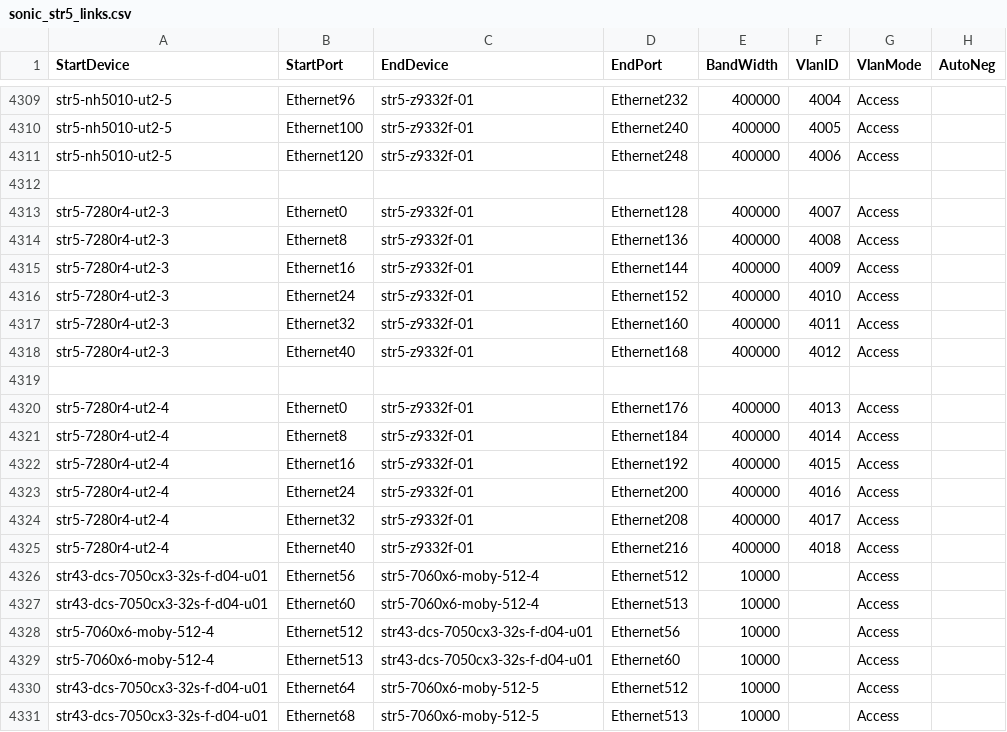
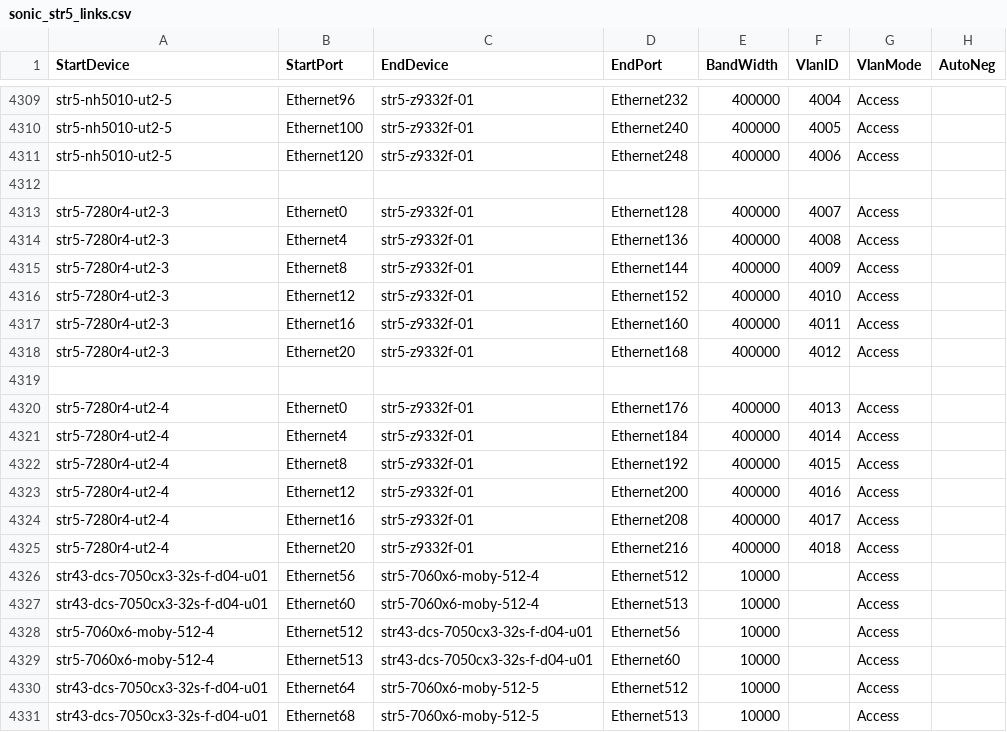
Before and after one commit to LinJin23/sonic-mgmt, a CSV file: ansible/files/sonic_str5_links.csv, drawn as a sheet; only a part is shown, gaps mark what is left out.

Commit message:
Merged PR 23111: Updating links.csv for Arista Q3d devices
Updating the links.csv to reflect the correct port mappings as per the port_config.ini

```diff
--- a/ansible/files/sonic_str5_links.csv
+++ b/ansible/files/sonic_str5_links.csv
@@ -4313,14 +4313,14 @@ str5-nh5010-ut2-5,Ethernet120,str5-z9332f-01,Ethernet248,400000,4006,Access,
 str5-7280r4-ut2-3,Ethernet0,str5-z9332f-01,Ethernet128,400000,4007,Access,
-str5-7280r4-ut2-3,Ethernet8,str5-z9332f-01,Ethernet136,400000,4008,Access,
-str5-7280r4-ut2-3,Ethernet16,str5-z9332f-01,Ethernet144,400000,4009,Access,
-str5-7280r4-ut2-3,Ethernet24,str5-z9332f-01,Ethernet152,400000,4010,Access,
-str5-7280r4-ut2-3,Ethernet32,str5-z9332f-01,Ethernet160,400000,4011,Access,
-str5-7280r4-ut2-3,Ethernet40,str5-z9332f-01,Ethernet168,400000,4012,Access,
+str5-7280r4-ut2-3,Ethernet4,str5-z9332f-01,Ethernet136,400000,4008,Access,
+str5-7280r4-ut2-3,Ethernet8,str5-z9332f-01,Ethernet144,400000,4009,Access,
+str5-7280r4-ut2-3,Ethernet12,str5-z9332f-01,Ethernet152,400000,4010,Access,
+str5-7280r4-ut2-3,Ethernet16,str5-z9332f-01,Ethernet160,400000,4011,Access,
+str5-7280r4-ut2-3,Ethernet20,str5-z9332f-01,Ethernet168,400000,4012,Access,
 
 str5-7280r4-ut2-4,Ethernet0,str5-z9332f-01,Ethernet176,400000,4013,Access,
-str5-7280r4-ut2-4,Ethernet8,str5-z9332f-01,Ethernet184,400000,4014,Access,
-str5-7280r4-ut2-4,Ethernet16,str5-z9332f-01,Ethernet192,400000,4015,Access,
-str5-7280r4-ut2-4,Ethernet24,str5-z9332f-01,Ethernet200,400000,4016,Access,
-str5-7280r4-ut2-4,Ethernet32,str5-z9332f-01,Ethernet208,400000,4017,Access,
-str5-7280r4-ut2-4,Ethernet40,str5-z9332f-01,Ethernet216,400000,4018,Access,
+str5-7280r4-ut2-4,Ethernet4,str5-z9332f-01,Ethernet184,400000,4014,Access,
+str5-7280r4-ut2-4,Ethernet8,str5-z9332f-01,Ethernet192,400000,4015,Access,
+str5-7280r4-ut2-4,Ethernet12,str5-z9332f-01,Ethernet200,400000,4016,Access,
+str5-7280r4-ut2-4,Ethernet16,str5-z9332f-01,Ethernet208,400000,4017,Access,
+str5-7280r4-ut2-4,Ethernet20,str5-z9332f-01,Ethernet216,400000,4018,Access,
 str43-dcs-7050cx3-32s-f-d04-u01,Ethernet56,str5-7060x6-moby-512-4,Ethernet512,10000,,Access,
```
Also changed, not shown: 1 other file.
